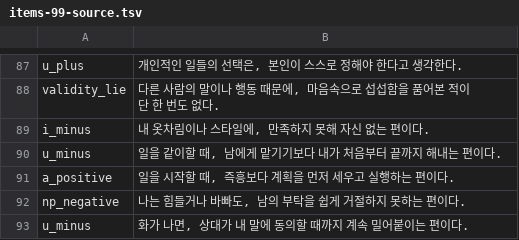
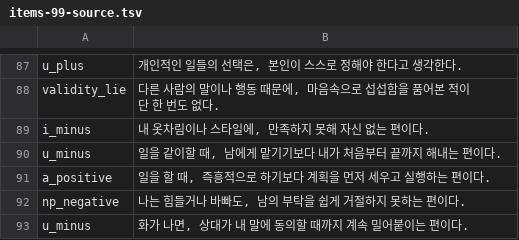
Before and after one commit to jomigata/wiz-coco, a TSV file: docs/internal-materials/ego-ok/items-99-source.tsv, drawn as a sheet; only a part is shown, gaps mark what is left out.

```diff
--- a/docs/internal-materials/ego-ok/items-99-source.tsv
+++ b/docs/internal-materials/ego-ok/items-99-source.tsv
@@ -90,3 +90,3 @@ i_minus	내 옷차림이나 스타일에, 만족하지 못해 자신 없는 편
 u_minus	일을 같이할 때, 남에게 맡기기보다 내가 처음부터 끝까지 해내는 편이다.
-a_positive	일을 시작할 때, 즉흥보다 계획을 먼저 세우고 실행하는 편이다.
+a_positive	일을 할 때, 즉흥적으로 하기보다 계획을 먼저 세우고 실행하는 편이다.
 np_negative	나는 힘들거나 바빠도, 남의 부탁을 쉽게 거절하지 못하는 편이다.
```
Also changed, not shown: 2 other files.
